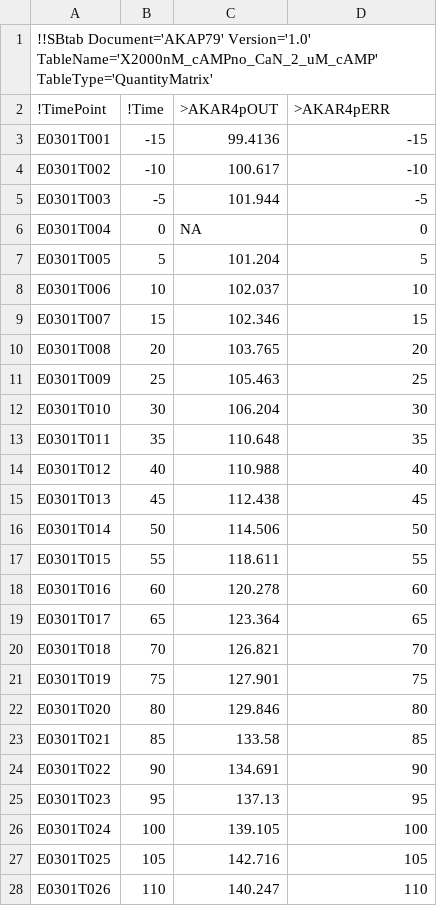
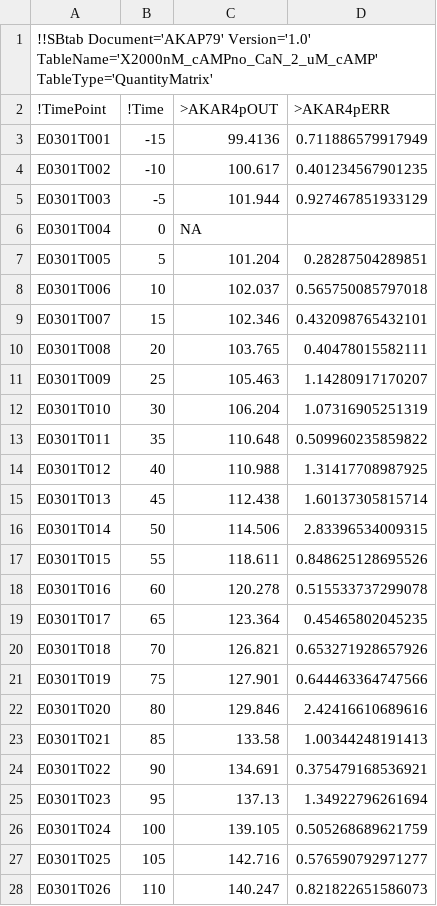
Before and after one commit to icpm-kth/uqsa, a TSV file: AKAP79/X2000nM_cAMPno_CaN_2_uM_cAMP.tsv, drawn as a sheet; only a part is shown; the diff covers the shown part only.

Commit message:
fixed data tables

```diff
--- a/AKAP79/X2000nM_cAMPno_CaN_2_uM_cAMP.tsv
+++ b/AKAP79/X2000nM_cAMPno_CaN_2_uM_cAMP.tsv
@@ -2,27 +2,27 @@
 !TimePoint	!Time	>AKAR4pOUT	>AKAR4pERR
-E0301T001	-15	99.4136	-15
-E0301T002	-10	100.617	-10
-E0301T003	-5	101.944	-5
-E0301T004	0	NA	0
-E0301T005	5	101.204	5
-E0301T006	10	102.037	10
-E0301T007	15	102.346	15
-E0301T008	20	103.765	20
-E0301T009	25	105.463	25
-E0301T010	30	106.204	30
-E0301T011	35	110.648	35
-E0301T012	40	110.988	40
-E0301T013	45	112.438	45
-E0301T014	50	114.506	50
-E0301T015	55	118.611	55
-E0301T016	60	120.278	60
-E0301T017	65	123.364	65
-E0301T018	70	126.821	70
-E0301T019	75	127.901	75
-E0301T020	80	129.846	80
-E0301T021	85	133.58	85
-E0301T022	90	134.691	90
-E0301T023	95	137.13	95
-E0301T024	100	139.105	100
-E0301T025	105	142.716	105
-E0301T026	110	140.247	110
+E0301T001	-15	99.4136	0.711886579917949
+E0301T002	-10	100.617	0.401234567901235
+E0301T003	-5	101.944	0.927467851933129
+E0301T004	0	NA	
+E0301T005	5	101.204	0.28287504289851
+E0301T006	10	102.037	0.565750085797018
+E0301T007	15	102.346	0.432098765432101
+E0301T008	20	103.765	0.40478015582111
+E0301T009	25	105.463	1.14280917170207
+E0301T010	30	106.204	1.07316905251319
+E0301T011	35	110.648	0.509960235859822
+E0301T012	40	110.988	1.31417708987925
+E0301T013	45	112.438	1.60137305815714
+E0301T014	50	114.506	2.83396534009315
+E0301T015	55	118.611	0.848625128695526
+E0301T016	60	120.278	0.515533737299078
+E0301T017	65	123.364	0.45465802045235
+E0301T018	70	126.821	0.653271928657926
+E0301T019	75	127.901	0.644463364747566
+E0301T020	80	129.846	2.42416610689616
+E0301T021	85	133.58	1.00344248191413
+E0301T022	90	134.691	0.375479168536921
+E0301T023	95	137.13	1.34922796261694
+E0301T024	100	139.105	0.505268689621759
+E0301T025	105	142.716	0.576590792971277
+E0301T026	110	140.247	0.821822651586073
```
Also changed, not shown: 99 edited cells elsewhere in this file, AKAP79/X2000nM_cAMPCaN_AKAP79_2_uM_cAMP.tsv, AKAP79/X2000nM_cAMPCaN_only_2_uM_cAMP.tsv, 3 other files.
